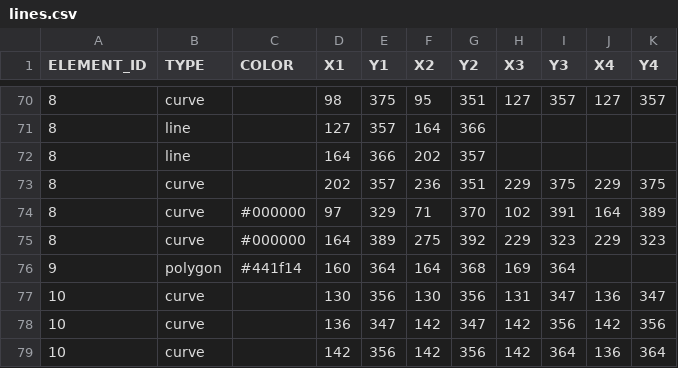
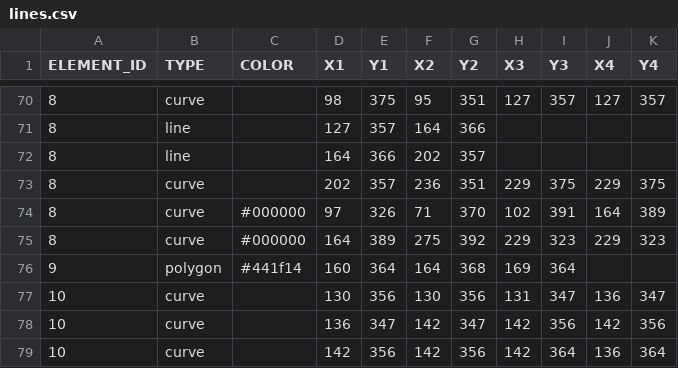
Before and after one commit to itblockz/NewYearGraphics, a CSV file: data/lines.csv, drawn as a sheet; only a part is shown, gaps mark what is left out; the diff covers the shown part only.

```diff
--- a/data/lines.csv
+++ b/data/lines.csv
@@ -73,3 +73,3 @@ ELEMENT_ID,TYPE,COLOR,X1,Y1,X2,Y2,X3,Y3,X4,Y4
 8,curve,,202,357,236,351,229,375,229,375
-8,curve,#000000,97,329,71,370,102,391,164,389
+8,curve,#000000,97,326,71,370,102,391,164,389
 8,curve,#000000,164,389,275,392,229,323,229,323
```
Also changed, not shown: 4 added rows and 11 edited cells elsewhere in this file, data/elements.csv, 1 other file.
